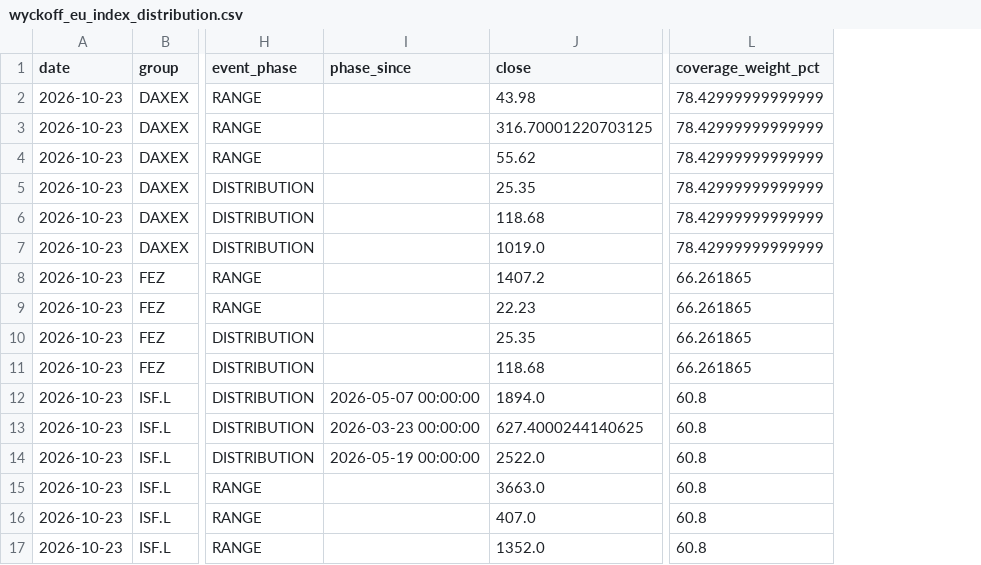
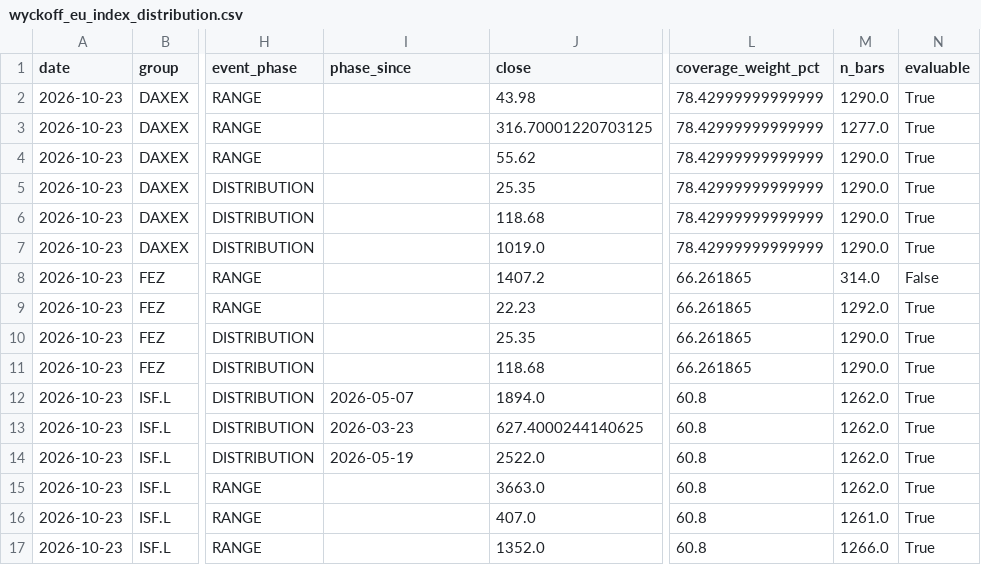
Before and after one commit to bledabladis-png/radar-cazador-silencioso, a CSV file: outputs/history/wyckoff_eu_index_distribution.csv, drawn as a sheet; only a part is shown, gaps mark what is left out; the diff names each change by its address in the sheet, - before the commit and + after, or states it on an @@ line.

```diff
--- a/outputs/history/wyckoff_eu_index_distribution.csv
+++ b/outputs/history/wyckoff_eu_index_distribution.csv
+column M (n_bars), rows 2-17: 1290.0 | 1277.0 | 1290.0 | 1290.0 | 1290.0 | 1290.0 | 314.0 | 1292.0 | 1290.0 | 1290.0 | 1262.0 | 1262.0 | 1262.0 | 1262.0 | 1261.0 | 1266.0
+column N (evaluable), rows 2-17: True | True | True | True | True | True | False | True | True | True | True | True | True | True | True | True
-I12 (phase_since): 2026-05-07 00:00:00
+I12 (phase_since): 2026-05-07
-I13 (phase_since): 2026-03-23 00:00:00
+I13 (phase_since): 2026-03-23
-I14 (phase_since): 2026-05-19 00:00:00
+I14 (phase_since): 2026-05-19
```
Also changed, not shown: outputs/history/sector_wyckoff_distribution.csv, outputs/history/wyckoff_usa_index_accumulation.csv, 5 other files.
